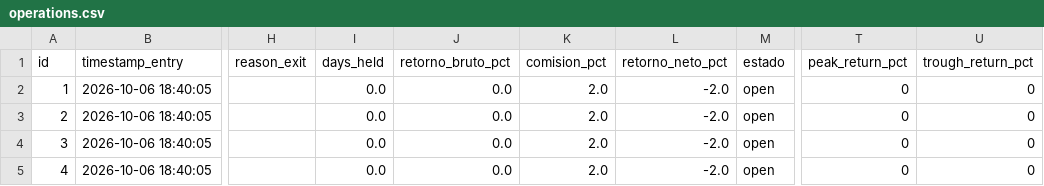
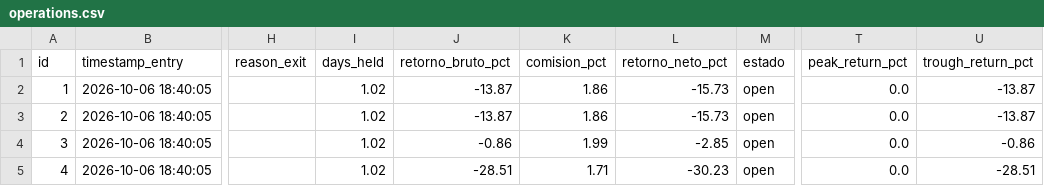
Before and after one commit to sagimax20-create/senales-bolsa-trading, a CSV file: data/operations.csv, drawn as a sheet; only a part is shown, gaps mark what is left out; the diff names each change by its address in the sheet, - before the commit and + after, or states it on an @@ line.

```diff
--- a/data/operations.csv
+++ b/data/operations.csv
-I2:I5 (days_held): 0.0
+I2:I5 (days_held): 1.02
-J2:J3 (retorno_bruto_pct): 0.0
+J2:J3 (retorno_bruto_pct): -13.87
-K2:K3 (comision_pct): 2.0
+K2:K3 (comision_pct): 1.86
-L2:L3 (retorno_neto_pct): -2.0
+L2:L3 (retorno_neto_pct): -15.73
-T2:T5 (peak_return_pct): 0
+T2:T5 (peak_return_pct): 0.0
-U2:U3 (trough_return_pct): 0
+U2:U3 (trough_return_pct): -13.87
-J4 (retorno_bruto_pct): 0.0
+J4 (retorno_bruto_pct): -0.86
-K4 (comision_pct): 2.0
+K4 (comision_pct): 1.99
-L4 (retorno_neto_pct): -2.0
+L4 (retorno_neto_pct): -2.85
-U4 (trough_return_pct): 0
+U4 (trough_return_pct): -0.86
-J5 (retorno_bruto_pct): 0.0
+J5 (retorno_bruto_pct): -28.51
-K5 (comision_pct): 2.0
+K5 (comision_pct): 1.71
-L5 (retorno_neto_pct): -2.0
+L5 (retorno_neto_pct): -30.23
-U5 (trough_return_pct): 0
+U5 (trough_return_pct): -28.51
```
Also changed, not shown: data/daily_prices.csv, data/signals.csv, 3 other files.
